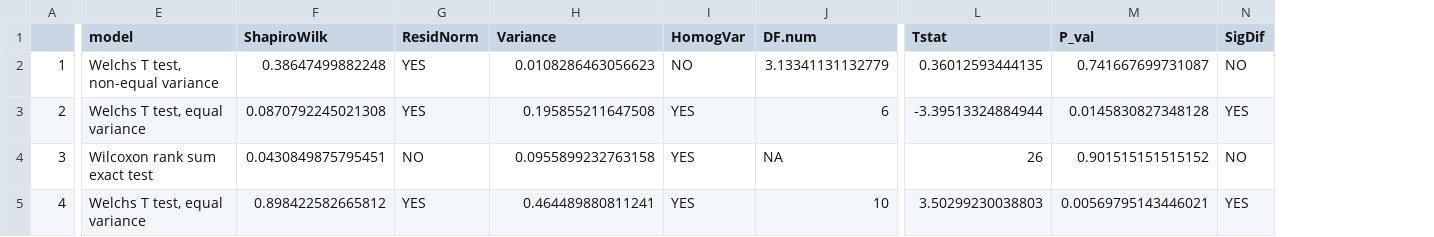
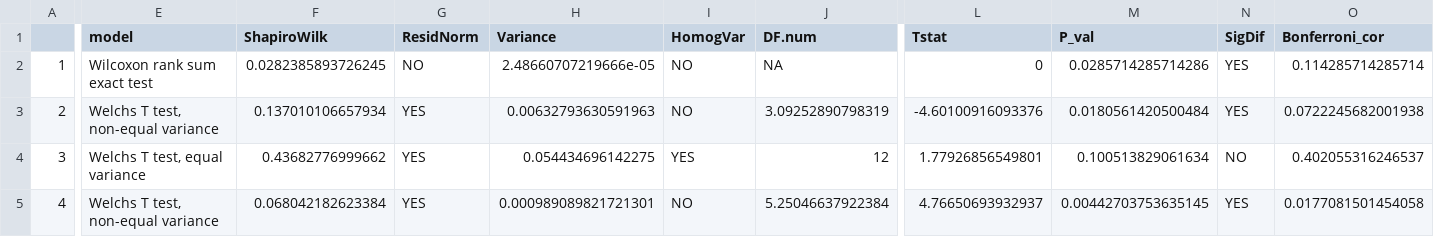
Before and after one commit to NEFSC/EAD-ASEB-Airradians_multigen_OA, a CSV file: RAnalysis/Output/Respiration/F2/F2_RR_LENGTH_Ttests_LowvHigh.csv, drawn as a sheet; only a part is shown, gaps mark what is left out; the diff names each change by its address in the sheet, - before the commit and + after, or states it on an @@ line.

```diff
--- a/RAnalysis/Output/Respiration/F2/F2_RR_LENGTH_Ttests_LowvHigh.csv
+++ b/RAnalysis/Output/Respiration/F2/F2_RR_LENGTH_Ttests_LowvHigh.csv
+column O (Bonferroni_cor), rows 2-5: 0.114285714285714 | 0.0722245682001938 | 0.402055316246537 | 0.0177081501454058
-E2 (model): Welchs T test, non-equal variance
+E2 (model): Wilcoxon rank sum exact test
-F2 (ShapiroWilk): 0.38647499882248
+F2 (ShapiroWilk): 0.0282385893726245
-G2 (ResidNorm): YES
+G2 (ResidNorm): NO
-H2 (Variance): 0.0108286463056623
+H2 (Variance): 2.48660707219666e-05
-J2 (DF.num): 3.13341131132779
+J2 (DF.num): NA
-L2 (Tstat): 0.36012593444135
+L2 (Tstat): 0
-M2 (P_val): 0.741667699731087
+M2 (P_val): 0.0285714285714286
-N2 (SigDif): NO
+N2 (SigDif): YES
-E3 (model): Welchs T test, equal variance
+E3 (model): Welchs T test, non-equal variance
-F3 (ShapiroWilk): 0.0870792245021308
+F3 (ShapiroWilk): 0.137010106657934
-H3 (Variance): 0.195855211647508
+H3 (Variance): 0.00632793630591963
-I3 (HomogVar): YES
+I3 (HomogVar): NO
-J3 (DF.num): 6
+J3 (DF.num): 3.09252890798319
-L3 (Tstat): -3.39513324884944
+L3 (Tstat): -4.60100916093376
-M3 (P_val): 0.0145830827348128
+M3 (P_val): 0.0180561420500484
-E4 (model): Wilcoxon rank sum exact test
+E4 (model): Welchs T test, equal variance
-F4 (ShapiroWilk): 0.0430849875795451
+F4 (ShapiroWilk): 0.43682776999662
-G4 (ResidNorm): NO
+G4 (ResidNorm): YES
-H4 (Variance): 0.0955899232763158
+H4 (Variance): 0.054434696142275
-J4 (DF.num): NA
+J4 (DF.num): 12
-L4 (Tstat): 26
+L4 (Tstat): 1.77926856549801
-M4 (P_val): 0.901515151515152
+M4 (P_val): 0.100513829061634
-E5 (model): Welchs T test, equal variance
+E5 (model): Welchs T test, non-equal variance
-F5 (ShapiroWilk): 0.898422582665812
+F5 (ShapiroWilk): 0.068042182623384
-H5 (Variance): 0.464489880811241
+H5 (Variance): 0.000989089821721301
-I5 (HomogVar): YES
+I5 (HomogVar): NO
-J5 (DF.num): 10
+J5 (DF.num): 5.25046637922384
-L5 (Tstat): 3.50299230038803
+L5 (Tstat): 4.76650693932937
-M5 (P_val): 0.00569795143446021
+M5 (P_val): 0.00442703753635145
```
Also changed, not shown: RAnalysis/Output/Respiration/F1/F1_Mean_RRLength_by_tank.csv, RAnalysis/Output/Respiration/F1/F1_RR_LENGTH_Ttests.csv, 30 other files.
